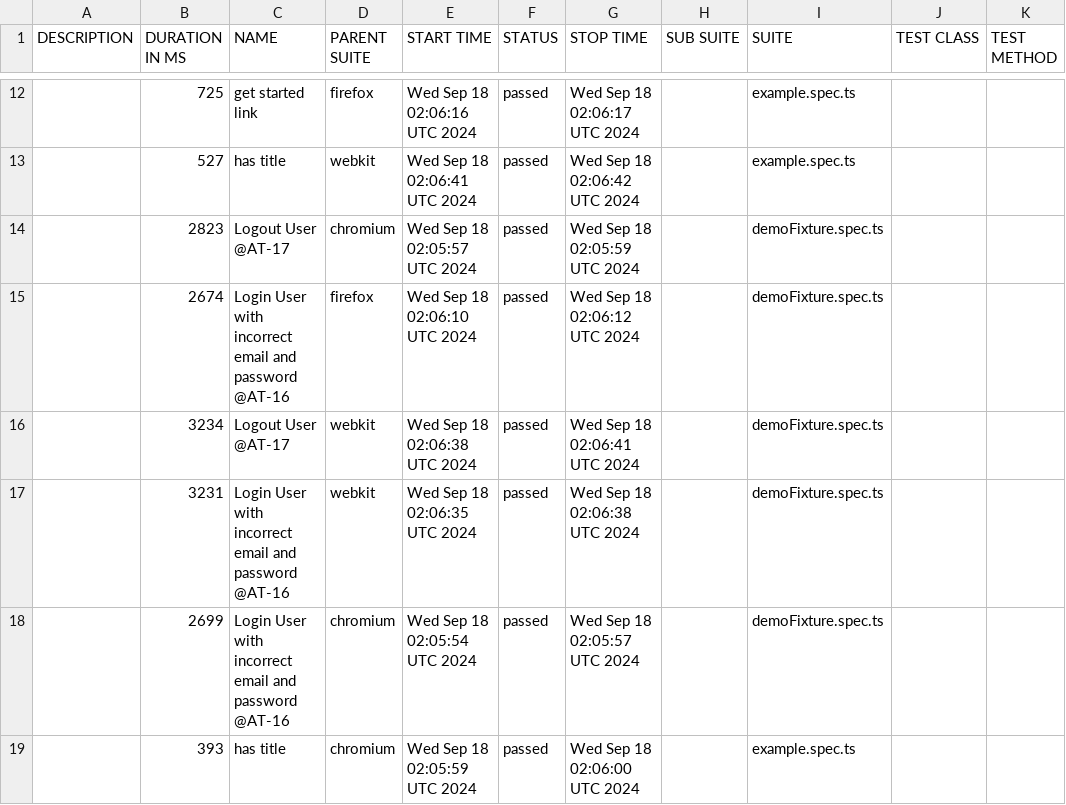
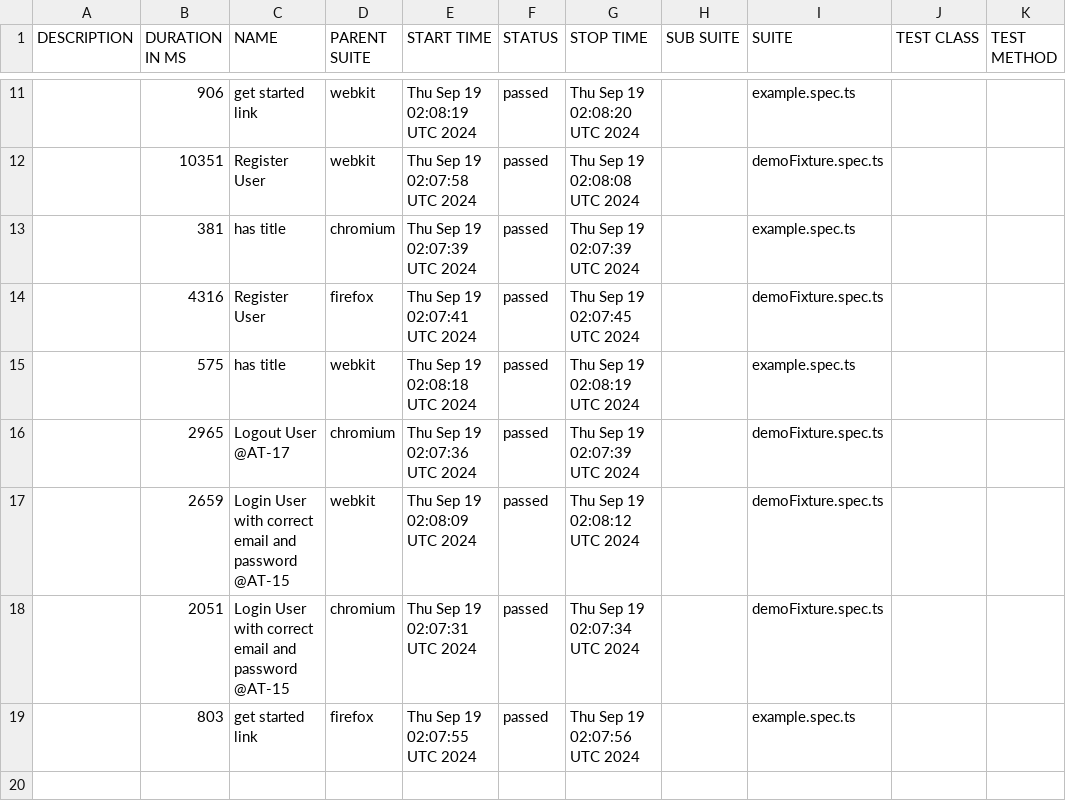
Before and after one commit to Mriama/TutoPlaywright, a CSV file: data/suites.csv, drawn as a sheet; only a part is shown, gaps mark what is left out; the diff covers the shown part only.

```diff
--- a/data/suites.csv
+++ b/data/suites.csv
@@ -12,8 +11,9 @@
-"","725","get started link","firefox","Wed Sep 18 02:06:16 UTC 2024","passed","Wed Sep 18 02:06:17 UTC 2024","","example.spec.ts","",""
-"","527","has title","webkit","Wed Sep 18 02:06:41 UTC 2024","passed","Wed Sep 18 02:06:42 UTC 2024","","example.spec.ts","",""
-"","2823","Logout User @AT-17","chromium","Wed Sep 18 02:05:57 UTC 2024","passed","Wed Sep 18 02:05:59 UTC 2024","","demoFixture.spec.ts","",""
-"","2674","Login User with incorrect email and password @AT-16","firefox","Wed Sep 18 02:06:10 UTC 2024","passed","Wed Sep 18 02:06:12 UTC 2024","","demoFixture.spec.ts","",""
-"","3234","Logout User @AT-17","webkit","Wed Sep 18 02:06:38 UTC 2024","passed","Wed Sep 18 02:06:41 UTC 2024","","demoFixture.spec.ts","",""
-"","3231","Login User with incorrect email and password @AT-16","webkit","Wed Sep 18 02:06:35 UTC 2024","passed","Wed Sep 18 02:06:38 UTC 2024","","demoFixture.spec.ts","",""
-"","2699","Login User with incorrect email and password @AT-16","chromium","Wed Sep 18 02:05:54 UTC 2024","passed","Wed Sep 18 02:05:57 UTC 2024","","demoFixture.spec.ts","",""
-"","393","has title","chromium","Wed Sep 18 02:05:59 UTC 2024","passed","Wed Sep 18 02:06:00 UTC 2024","","example.spec.ts","",""
+"","906","get started link","webkit","Thu Sep 19 02:08:19 UTC 2024","passed","Thu Sep 19 02:08:20 UTC 2024","","example.spec.ts","",""
+"","10351","Register User","webkit","Thu Sep 19 02:07:58 UTC 2024","passed","Thu Sep 19 02:08:08 UTC 2024","","demoFixture.spec.ts","",""
+"","381","has title","chromium","Thu Sep 19 02:07:39 UTC 2024","passed","Thu Sep 19 02:07:39 UTC 2024","","example.spec.ts","",""
+"","4316","Register User","firefox","Thu Sep 19 02:07:41 UTC 2024","passed","Thu Sep 19 02:07:45 UTC 2024","","demoFixture.spec.ts","",""
+"","575","has title","webkit","Thu Sep 19 02:08:18 UTC 2024","passed","Thu Sep 19 02:08:19 UTC 2024","","example.spec.ts","",""
+"","2965","Logout User @AT-17","chromium","Thu Sep 19 02:07:36 UTC 2024","passed","Thu Sep 19 02:07:39 UTC 2024","","demoFixture.spec.ts","",""
+"","2659","Login User with correct email and password @AT-15","webkit","Thu Sep 19 02:08:09 UTC 2024","passed","Thu Sep 19 02:08:12 UTC 2024","","demoFixture.spec.ts","",""
+"","2051","Login User with correct email and password @AT-15","chromium","Thu Sep 19 02:07:31 UTC 2024","passed","Thu Sep 19 02:07:34 UTC 2024","","demoFixture.spec.ts","",""
+"","803","get started link","firefox","Thu Sep 19 02:07:55 UTC 2024","passed","Thu Sep 19 02:07:56 UTC 2024","","example.spec.ts","",""
```
Also changed, not shown: 3 added rows, 4 removed rows and 22 edited cells elsewhere in this file, 50 other files.
